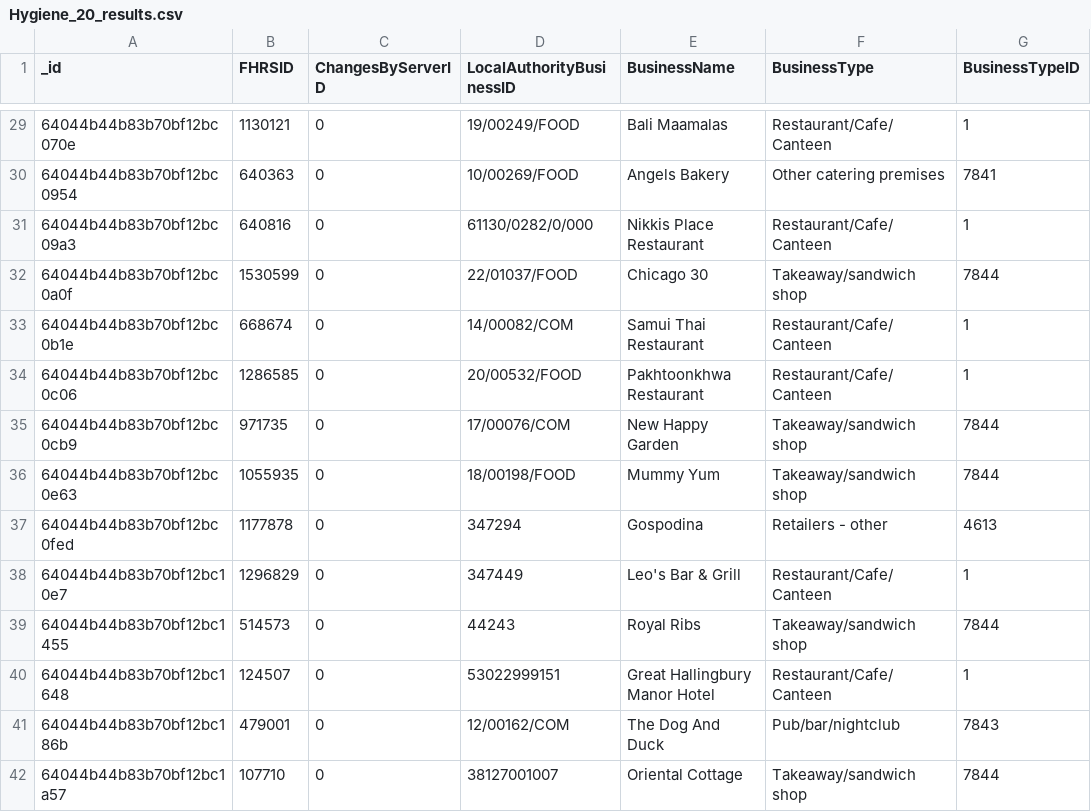
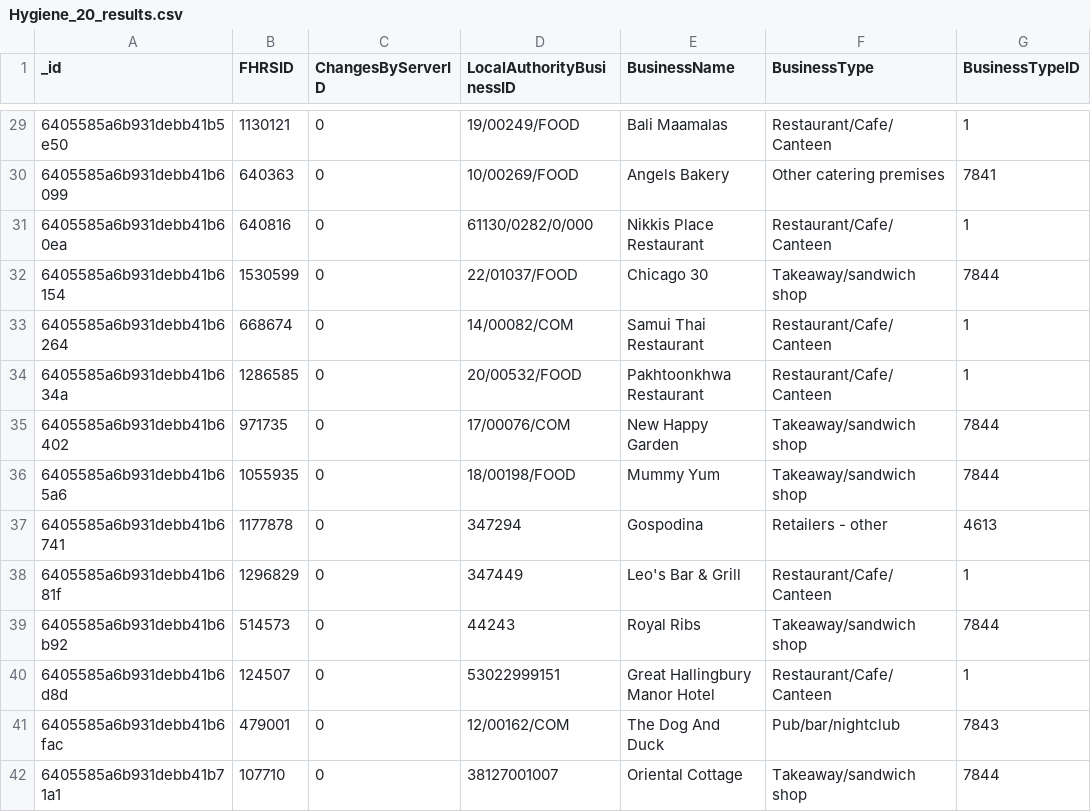
Before and after one commit to TroyFoote/noSQL_UK_Food_Standards_Agency_Analysis, a CSV file: Output/Hygiene_20_results.csv, drawn as a sheet; only a part is shown, gaps mark what is left out; the diff covers the shown part only; the diff names each change by its address in the sheet, - before the commit and + after, or states it on an @@ line.

```diff
--- a/Output/Hygiene_20_results.csv
+++ b/Output/Hygiene_20_results.csv
-A29 (_id): 64044b44b83b70bf12bc070e
+A29 (_id): 6405585a6b931debb41b5e50
-A30 (_id): 64044b44b83b70bf12bc0954
+A30 (_id): 6405585a6b931debb41b6099
-A31 (_id): 64044b44b83b70bf12bc09a3
+A31 (_id): 6405585a6b931debb41b60ea
-A32 (_id): 64044b44b83b70bf12bc0a0f
+A32 (_id): 6405585a6b931debb41b6154
-A33 (_id): 64044b44b83b70bf12bc0b1e
+A33 (_id): 6405585a6b931debb41b6264
-A34 (_id): 64044b44b83b70bf12bc0c06
+A34 (_id): 6405585a6b931debb41b634a
-A35 (_id): 64044b44b83b70bf12bc0cb9
+A35 (_id): 6405585a6b931debb41b6402
-A36 (_id): 64044b44b83b70bf12bc0e63
+A36 (_id): 6405585a6b931debb41b65a6
-A37 (_id): 64044b44b83b70bf12bc0fed
+A37 (_id): 6405585a6b931debb41b6741
-A38 (_id): 64044b44b83b70bf12bc10e7
+A38 (_id): 6405585a6b931debb41b681f
-A39 (_id): 64044b44b83b70bf12bc1455
+A39 (_id): 6405585a6b931debb41b6b92
-A40 (_id): 64044b44b83b70bf12bc1648
+A40 (_id): 6405585a6b931debb41b6d8d
-A41 (_id): 64044b44b83b70bf12bc186b
+A41 (_id): 6405585a6b931debb41b6fac
-A42 (_id): 64044b44b83b70bf12bc1a57
+A42 (_id): 6405585a6b931debb41b71a1
```
Also changed, not shown: 27 edited cells elsewhere in this file, Output/Hygiene_Scores.csv, Output/London_Local_Authority.csv, 2 other files.
